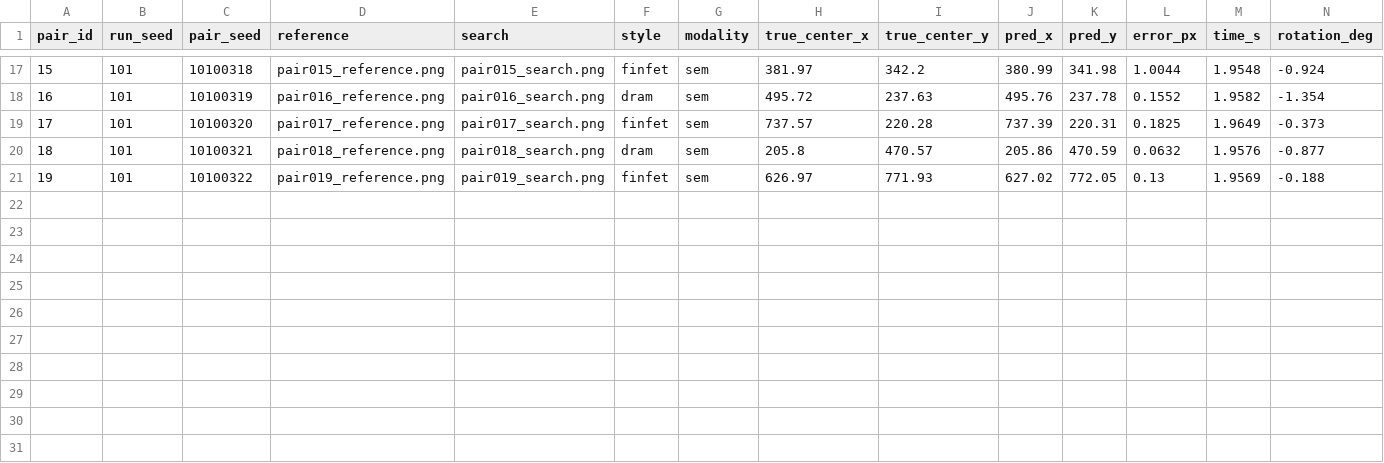
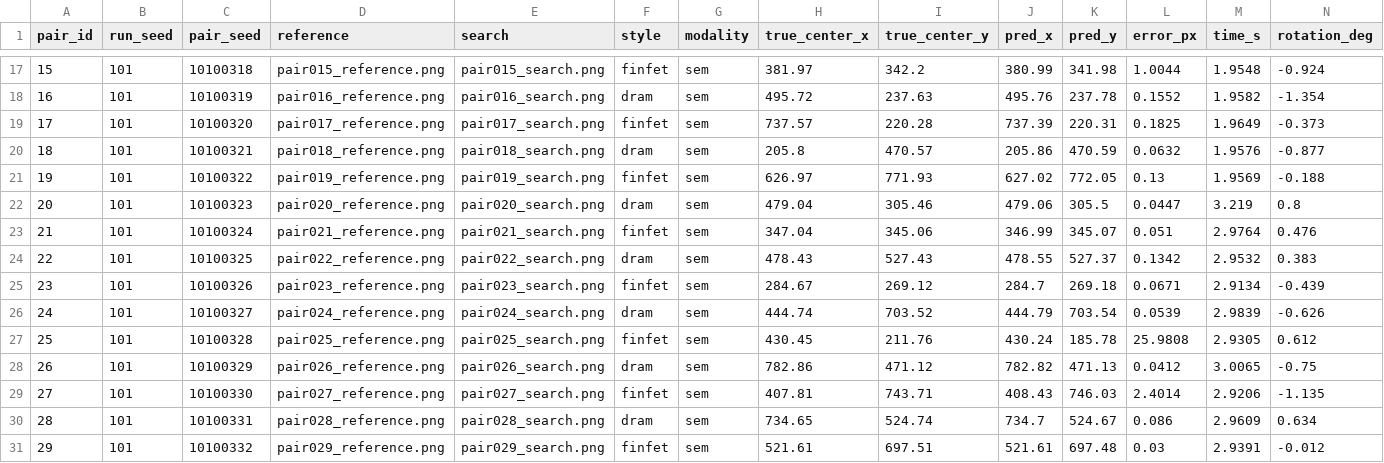
Before and after one commit to Mandy434/drift-sense, a CSV file: results/sweep101/results.csv, drawn as a sheet; only a part is shown, gaps mark what is left out; rows hold the shown columns only; the diff names each change by its address in the sheet, - before the commit and + after, or states it on an @@ line.

Commit message:
Expand baseline seeds 101/202/303 to 30 pairs; match seed 42's 30-pair baseline
All four baseline seeds (42, 101, 202, 303) now run 30 pairs each instead
of 20, matching the seed-42 raw-image expansion from the previous commit.
Robustness sweeps (ratio9, ratio11, rot2, nofp, boundary, etc.) are
unaffected and stay at their original pair counts -- only the four
independent baseline seeds used for the headline accuracy figure changed.

- Generated pairs 20-29 for seeds 101, 202 and 303 with generate_dataset.py
  (pairs 0-19 for each seed are untouched -- same bytes, same results --
  only new pairs were appended, never regenerated).
- Evaluated the new pairs for real with evaluate.py and appended the rows
  to each seed's results.csv (30 rows each now).
- Recomputed every headline number in README.md from the real merged data:
  aggregate accuracy is now 112/120 = 93.33% @ 5px (was 90 pairs before),
  with updated median/mean/worst/best error, per-seed breakdown
  (30/30, 28/30, 28/30, 26/30), the "Reproducing our reported numbers"
  commands (--num-pairs 30 for all four seeds), the repository contents
  table, and the visual-clarity ablation comparison note.
- Regenerated results/dataset/results.png and results/accuracy_by_threshold.png
  to reflect the new pair counts.

Raw reference/search images are still only committed for seed 42 (as
before); seeds 101/202/303 carry results.csv only, consistent with the
existing repo design.

```diff
--- a/results/sweep101/results.csv
+++ b/results/sweep101/results.csv
+row 22: 20 | 101 | 10100323 | pair020_reference.png | pair020_search.png | dram | sem | 479.04 | 305.46 | 479.06 | 305.5 | 0.0447 | 3.219 | 0.8
+row 23: 21 | 101 | 10100324 | pair021_reference.png | pair021_search.png | finfet | sem | 347.04 | 345.06 | 346.99 | 345.07 | 0.051 | 2.9764 | 0.476
+row 24: 22 | 101 | 10100325 | pair022_reference.png | pair022_search.png | dram | sem | 478.43 | 527.43 | 478.55 | 527.37 | 0.1342 | 2.9532 | 0.383
+row 25: 23 | 101 | 10100326 | pair023_reference.png | pair023_search.png | finfet | sem | 284.67 | 269.12 | 284.7 | 269.18 | 0.0671 | 2.9134 | -0.439
+row 26: 24 | 101 | 10100327 | pair024_reference.png | pair024_search.png | dram | sem | 444.74 | 703.52 | 444.79 | 703.54 | 0.0539 | 2.9839 | -0.626
+row 27: 25 | 101 | 10100328 | pair025_reference.png | pair025_search.png | finfet | sem | 430.45 | 211.76 | 430.24 | 185.78 | 25.9808 | 2.9305 | 0.612
+row 28: 26 | 101 | 10100329 | pair026_reference.png | pair026_search.png | dram | sem | 782.86 | 471.12 | 782.82 | 471.13 | 0.0412 | 3.0065 | -0.75
+row 29: 27 | 101 | 10100330 | pair027_reference.png | pair027_search.png | finfet | sem | 407.81 | 743.71 | 408.43 | 746.03 | 2.4014 | 2.9206 | -1.135
+row 30: 28 | 101 | 10100331 | pair028_reference.png | pair028_search.png | dram | sem | 734.65 | 524.74 | 734.7 | 524.67 | 0.086 | 2.9609 | 0.634
+row 31: 29 | 101 | 10100332 | pair029_reference.png | pair029_search.png | finfet | sem | 521.61 | 697.51 | 521.61 | 697.48 | 0.03 | 2.9391 | -0.012
```
Also changed, not shown: results/sweep202/results.csv, results/sweep303/results.csv, 2 other files.
